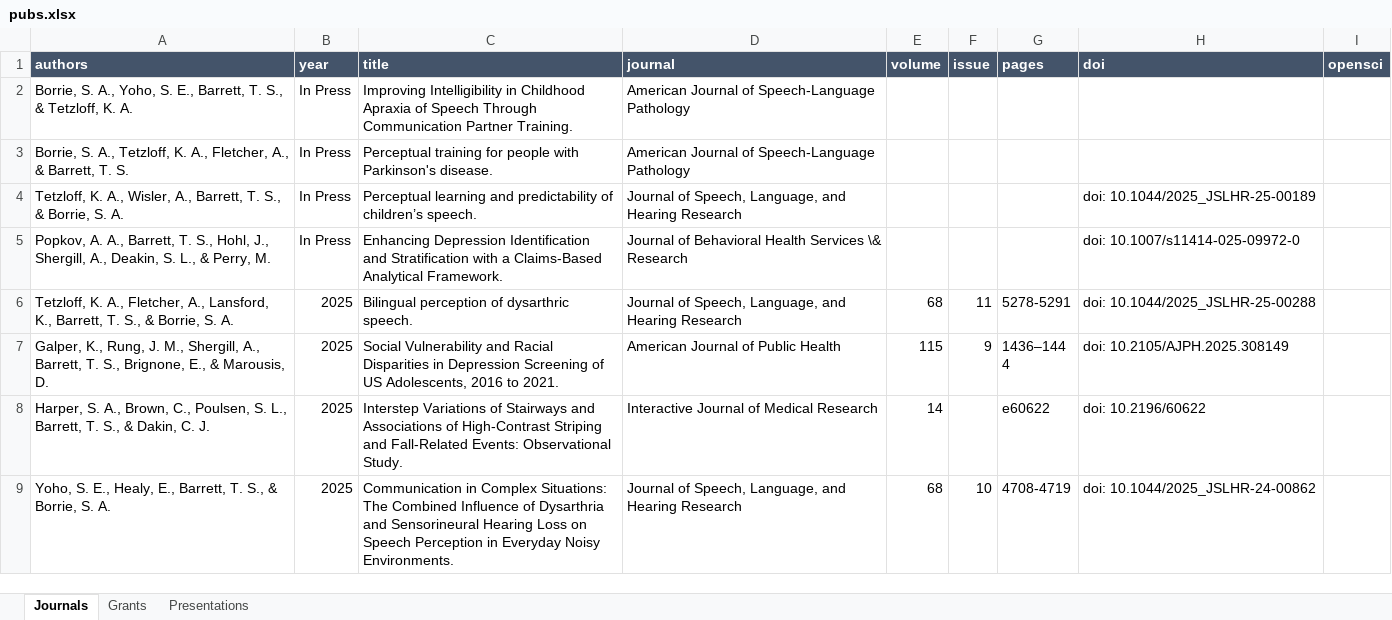
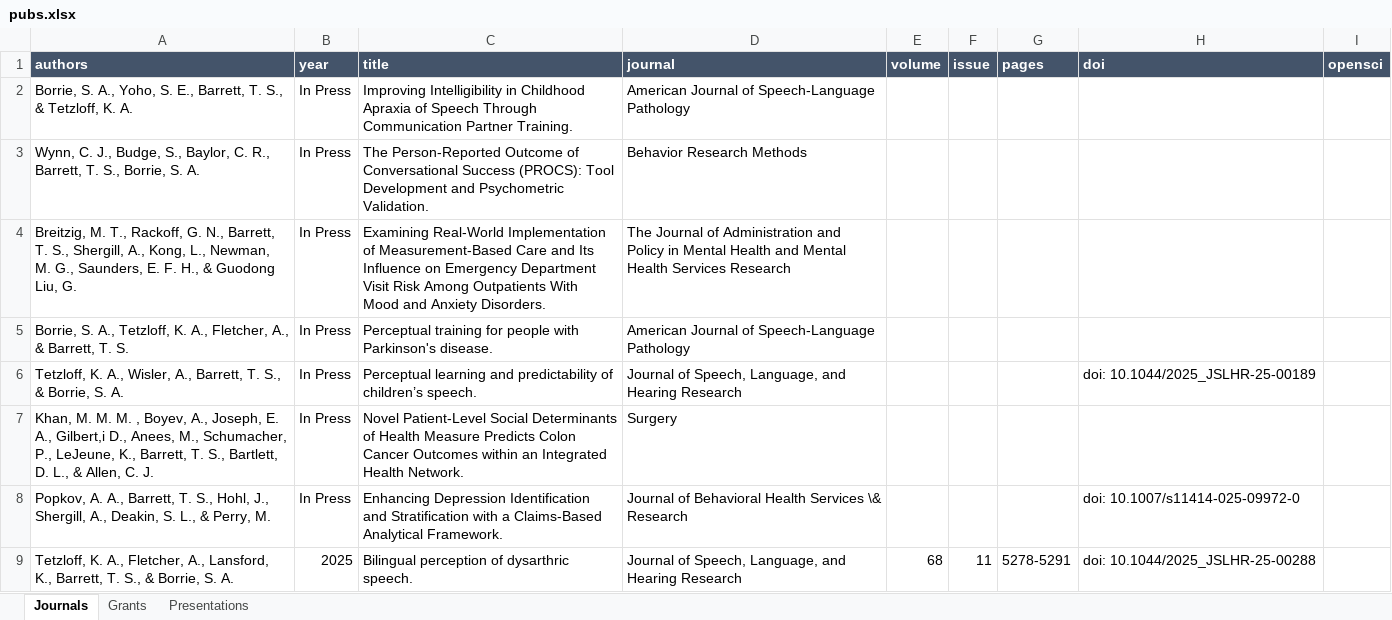
Before and after one commit to TysonStanley/tysonstanley.github.io, an Excel workbook: assets/CV/pubs.xlsx, sheet Journals, drawn as a sheet; only a part is shown; the shorter side is filled out with more unchanged rows; values as stored, in another font and other column widths than the file's, no borders; the diff names each change by its address in the sheet, - before the commit and + after, or states it on an @@ line.

```diff
--- a/assets/CV/pubs.xlsx (sheet Journals)
+++ b/assets/CV/pubs.xlsx (sheet Journals)
+row 3: Wynn, C. J., Budge, S., Baylor, C. R., Barrett, T. S., Borrie, S. A. | In Press | The Person-Reported Outcome of Conversational Success (PROCS): Tool Development and Psychometric Validation. | Behavior Research Methods
+row 4: Breitzig, M. T., Rackoff, G. N., Barrett, T. S., Shergill, A., Kong, L., Newman, M. G., Saunders, E. F. H., & Guodong Liu, G. | In Press | Examining Real-World Implementation of Measurement-Based Care and Its Influence on Emergency Department Visit Risk Among Outpatients With Mood and Anxiety Disorders. | The Journal of Administration and Policy in Mental Health and Mental Health Services Research
+row 7: Khan, M. M. M. , Boyev, A., Joseph, E. A., Gilbert,i D., Anees, M., Schumacher, P., LeJeune, K., Barrett, T. S., Bartlett, D. L., & Allen, C. J. | In Press | Novel Patient-Level Social Determinants of Health Measure Predicts Colon Cancer Outcomes within an Integrated Health Network. | Surgery
```
Also changed, not shown: 5 other files.
